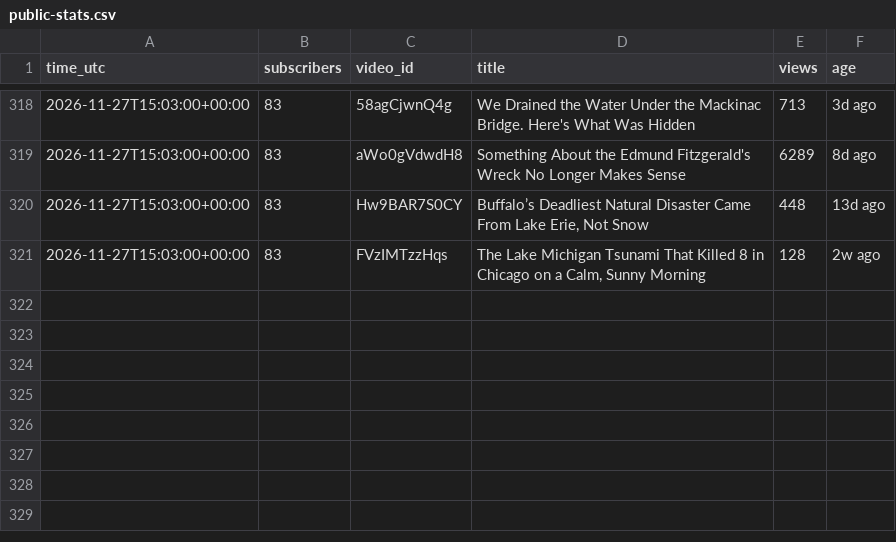
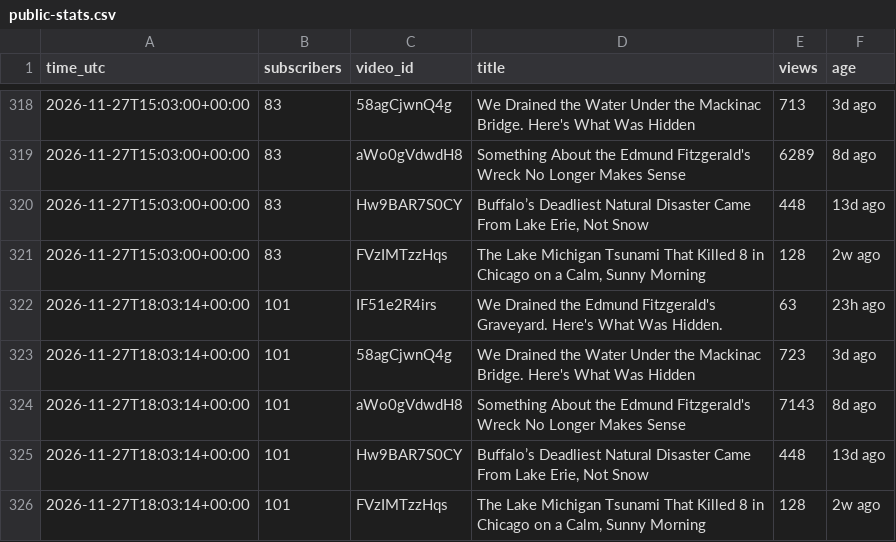
Before and after one commit to AlameenSakiru/YouTube-, a CSV file: tracker/public-stats.csv, drawn as a sheet; only a part is shown, gaps mark what is left out.

```diff
--- a/tracker/public-stats.csv
+++ b/tracker/public-stats.csv
@@ -321 +321,6 @@ time_utc,subscribers,video_id,title,views,age
 2026-11-27T15:03:00+00:00,83,FVzIMTzzHqs,"The Lake Michigan Tsunami That Killed 8 in Chicago on a Calm, Sunny Morning",128,2w ago
+2026-11-27T18:03:14+00:00,101,IF51e2R4irs,We Drained the Edmund Fitzgerald's Graveyard. Here's What Was Hidden.,63,23h ago
+2026-11-27T18:03:14+00:00,101,58agCjwnQ4g,We Drained the Water Under the Mackinac Bridge. Here's What Was Hidden,723,3d ago
+2026-11-27T18:03:14+00:00,101,aWo0gVdwdH8,Something About the Edmund Fitzgerald's Wreck No Longer Makes Sense,7143,8d ago
+2026-11-27T18:03:14+00:00,101,Hw9BAR7S0CY,"Buffalo’s Deadliest Natural Disaster Came From Lake Erie, Not Snow",448,13d ago
+2026-11-27T18:03:14+00:00,101,FVzIMTzzHqs,"The Lake Michigan Tsunami That Killed 8 in Chicago on a Calm, Sunny Morning",128,2w ago
```
